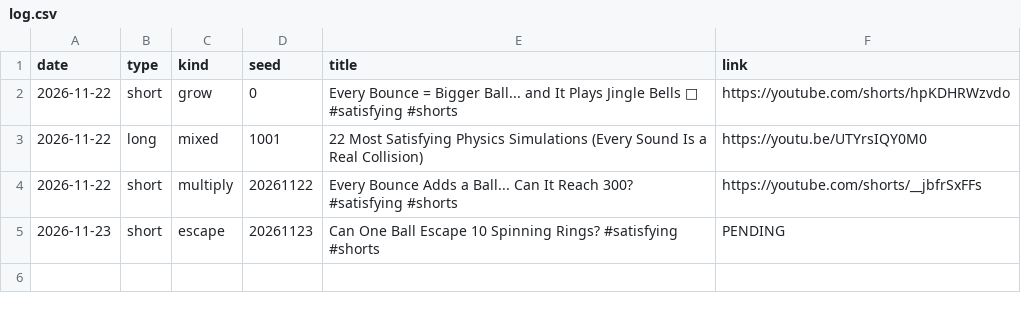
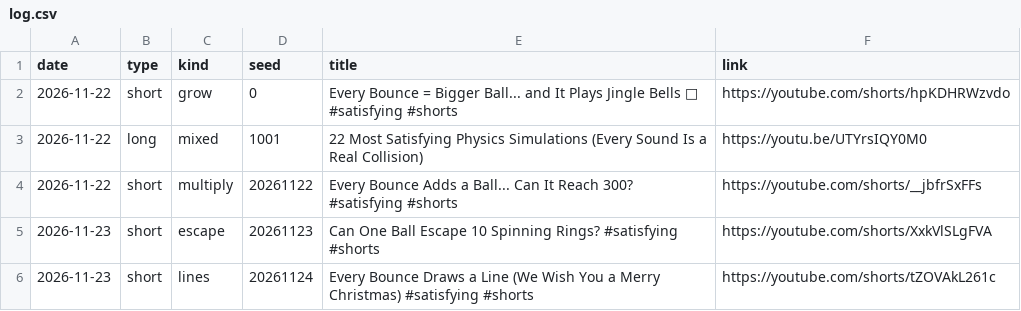
Before and after one commit to hamzajellali/yt-media, a CSV file: log.csv, drawn as a sheet.

```diff
--- a/log.csv
+++ b/log.csv
@@ -4,2 +4,3 @@ date,type,kind,seed,title,link
 2026-11-22,short,multiply,20261122,Every Bounce Adds a Ball... Can It Reach 300? #satisfying #shorts,https://youtube.com/shorts/__jbfrSxFFs
-2026-11-23,short,escape,20261123,Can One Ball Escape 10 Spinning Rings? #satisfying #shorts,PENDING
+2026-11-23,short,escape,20261123,Can One Ball Escape 10 Spinning Rings? #satisfying #shorts,https://youtube.com/shorts/XxkVlSLgFVA
+2026-11-23,short,lines,20261124,Every Bounce Draws a Line (We Wish You a Merry Christmas) #satisfying #shorts,https://youtube.com/shorts/tZOVAkL261c
```
Also changed, not shown: 1 other file.
